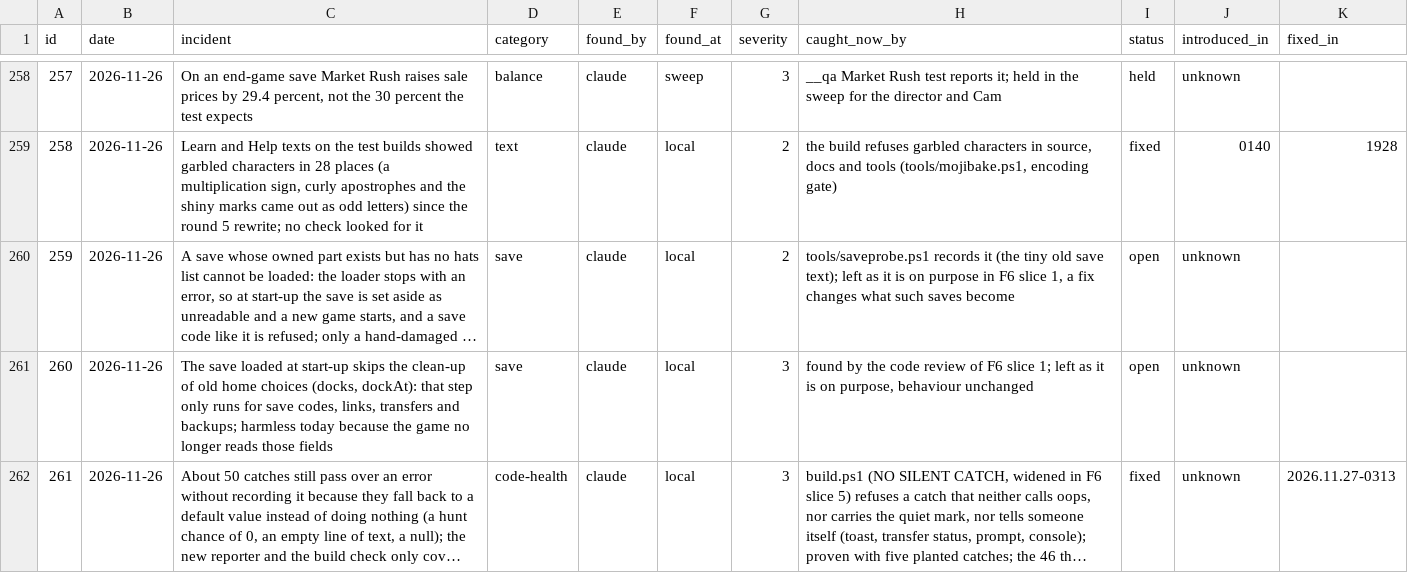
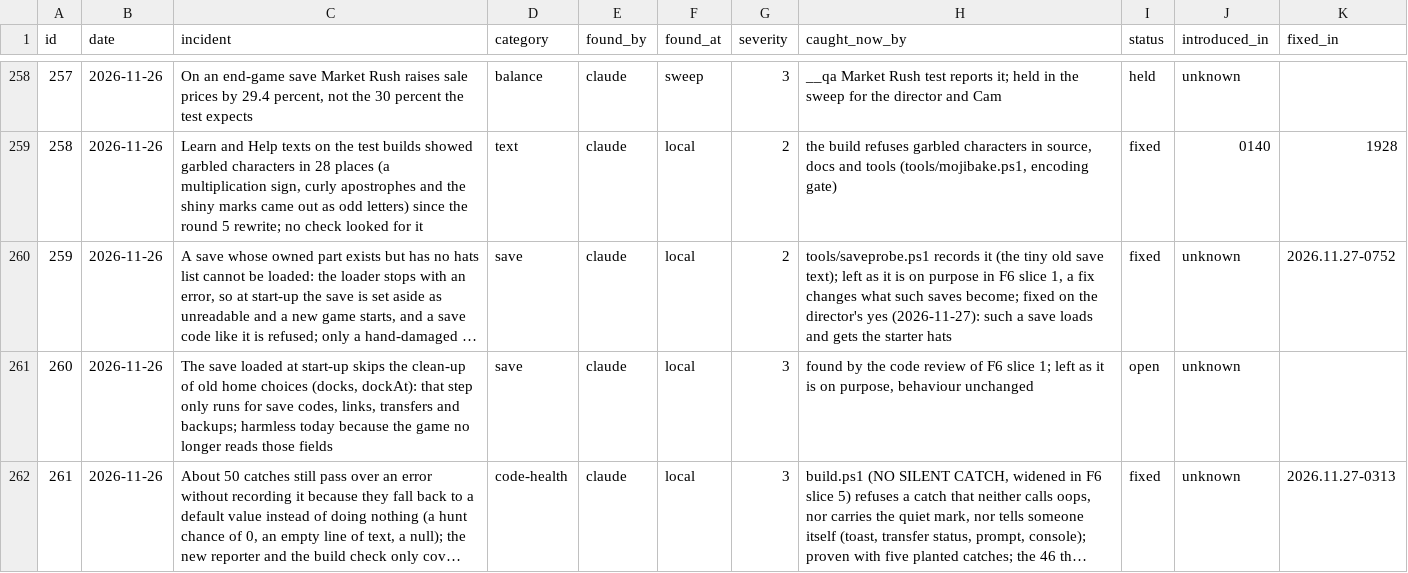
Before and after one commit to sizzentra/driftline, a CSV file: docs/qc_incidents.csv, drawn as a sheet; only a part is shown, gaps mark what is left out; long unchanged cells end in …; the diff names each change by its address in the sheet, - before the commit and + after, or states it on an @@ line.

```diff
--- a/docs/qc_incidents.csv
+++ b/docs/qc_incidents.csv
-H260 (caught_now_by): …such saves become
+H260 (caught_now_by): …such saves become; fixed on the director's yes (2026-11-27): such a save loads and gets the starter hats
-I260 (status): open
+I260 (status): fixed
-K260 (fixed_in): (empty)
+K260 (fixed_in): 2026.11.27-0752
```
Also changed, not shown: 23 other files.
